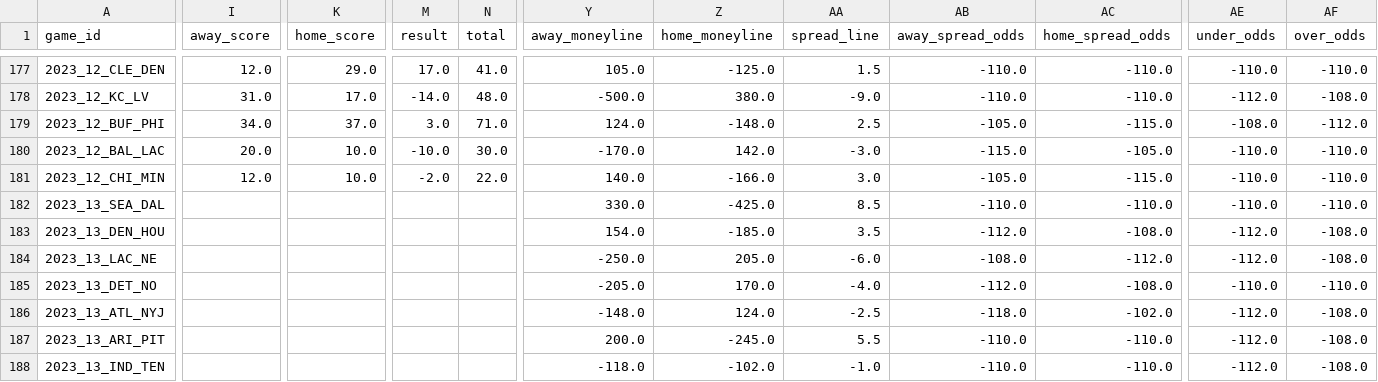
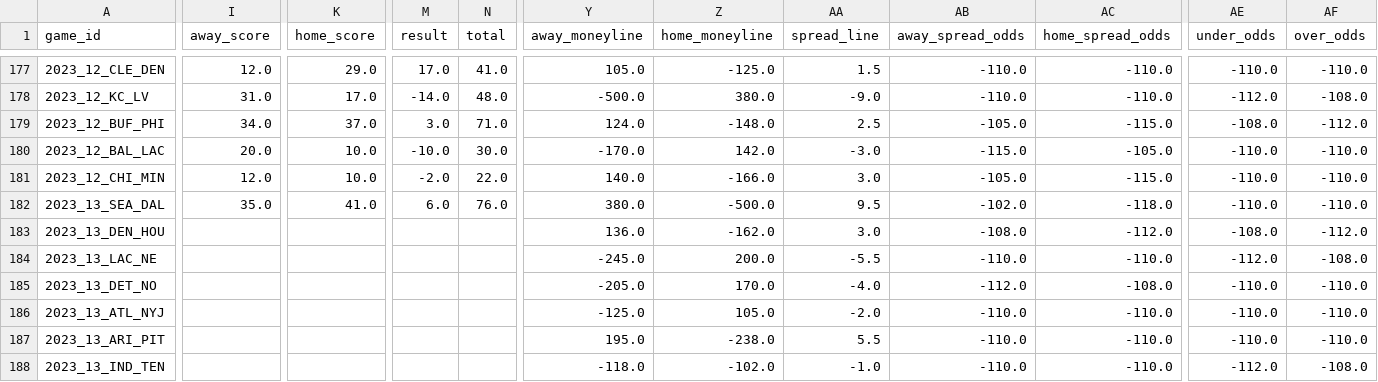
Before and after one commit to ChristopherDavisUCI/NFL2023-Simulation, a CSV file: schedules/schedule23.csv, drawn as a sheet; only a part is shown, gaps mark what is left out; the diff covers the shown part only; the diff names each change by its address in the sheet, - before the commit and + after, or states it on an @@ line.

Commit message:
Week 13

```diff
--- a/schedules/schedule23.csv
+++ b/schedules/schedule23.csv
-I182 (away_score): (empty)
+I182 (away_score): 35.0
-K182 (home_score): (empty)
+K182 (home_score): 41.0
-M182 (result): (empty)
+M182 (result): 6.0
-N182 (total): (empty)
+N182 (total): 76.0
-Y182 (away_moneyline): 330.0
+Y182 (away_moneyline): 380.0
-Z182 (home_moneyline): -425.0
+Z182 (home_moneyline): -500.0
-AA182 (spread_line): 8.5
+AA182 (spread_line): 9.5
-AB182 (away_spread_odds): -110.0
+AB182 (away_spread_odds): -102.0
-AC182 (home_spread_odds): -110.0
+AC182 (home_spread_odds): -118.0
-Y183 (away_moneyline): 154.0
+Y183 (away_moneyline): 136.0
-Z183 (home_moneyline): -185.0
+Z183 (home_moneyline): -162.0
-AA183 (spread_line): 3.5
+AA183 (spread_line): 3.0
-AB183 (away_spread_odds): -112.0
+AB183 (away_spread_odds): -108.0
-AC183 (home_spread_odds): -108.0
+AC183 (home_spread_odds): -112.0
-AE183 (under_odds): -112.0
+AE183 (under_odds): -108.0
-AF183 (over_odds): -108.0
+AF183 (over_odds): -112.0
-Y184 (away_moneyline): -250.0
+Y184 (away_moneyline): -245.0
-Z184 (home_moneyline): 205.0
+Z184 (home_moneyline): 200.0
-AA184 (spread_line): -6.0
+AA184 (spread_line): -5.5
-AB184 (away_spread_odds): -108.0
+AB184 (away_spread_odds): -110.0
-AC184 (home_spread_odds): -112.0
+AC184 (home_spread_odds): -110.0
-Y186 (away_moneyline): -148.0
+Y186 (away_moneyline): -125.0
-Z186 (home_moneyline): 124.0
+Z186 (home_moneyline): 105.0
-AA186 (spread_line): -2.5
+AA186 (spread_line): -2.0
-AB186 (away_spread_odds): -118.0
+AB186 (away_spread_odds): -110.0
-AC186 (home_spread_odds): -102.0
+AC186 (home_spread_odds): -110.0
-AE186:AE187 (under_odds): -112.0
+AE186:AE187 (under_odds): -110.0
-AF186:AF187 (over_odds): -108.0
+AF186:AF187 (over_odds): -110.0
-Y187 (away_moneyline): 200.0
+Y187 (away_moneyline): 195.0
-Z187 (home_moneyline): -245.0
+Z187 (home_moneyline): -238.0
```
Also changed, not shown: 50 edited cells elsewhere in this file, data/pr.csv.
